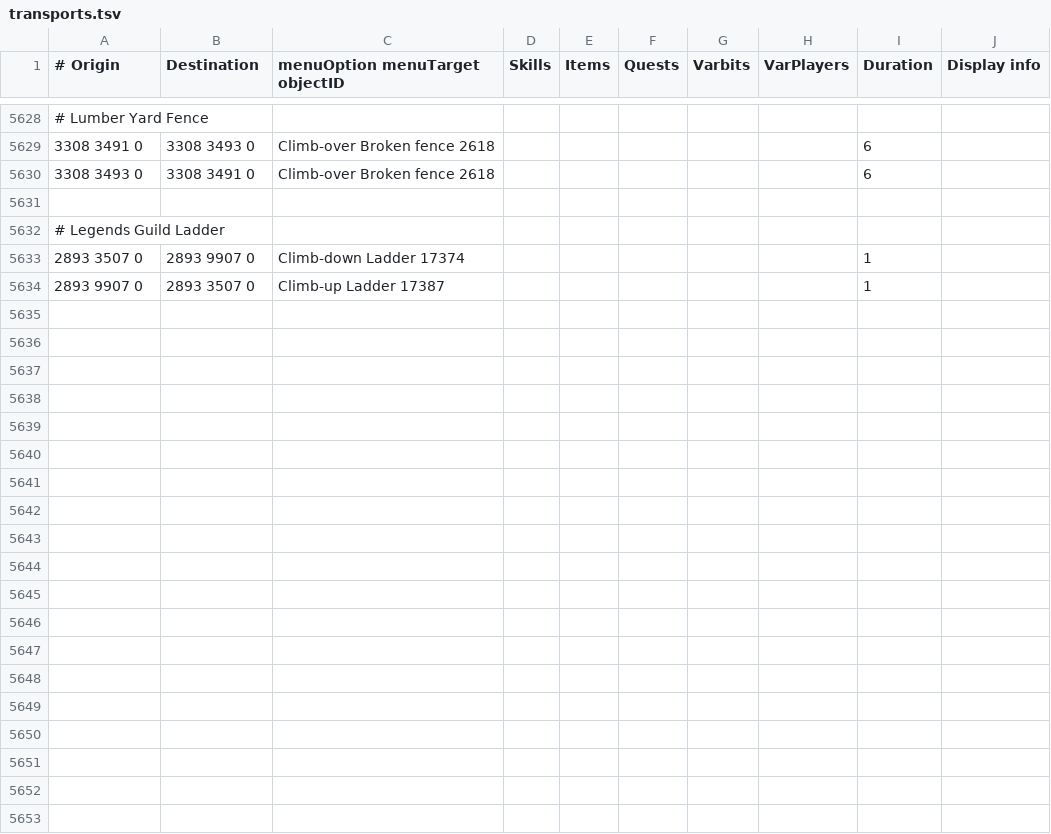
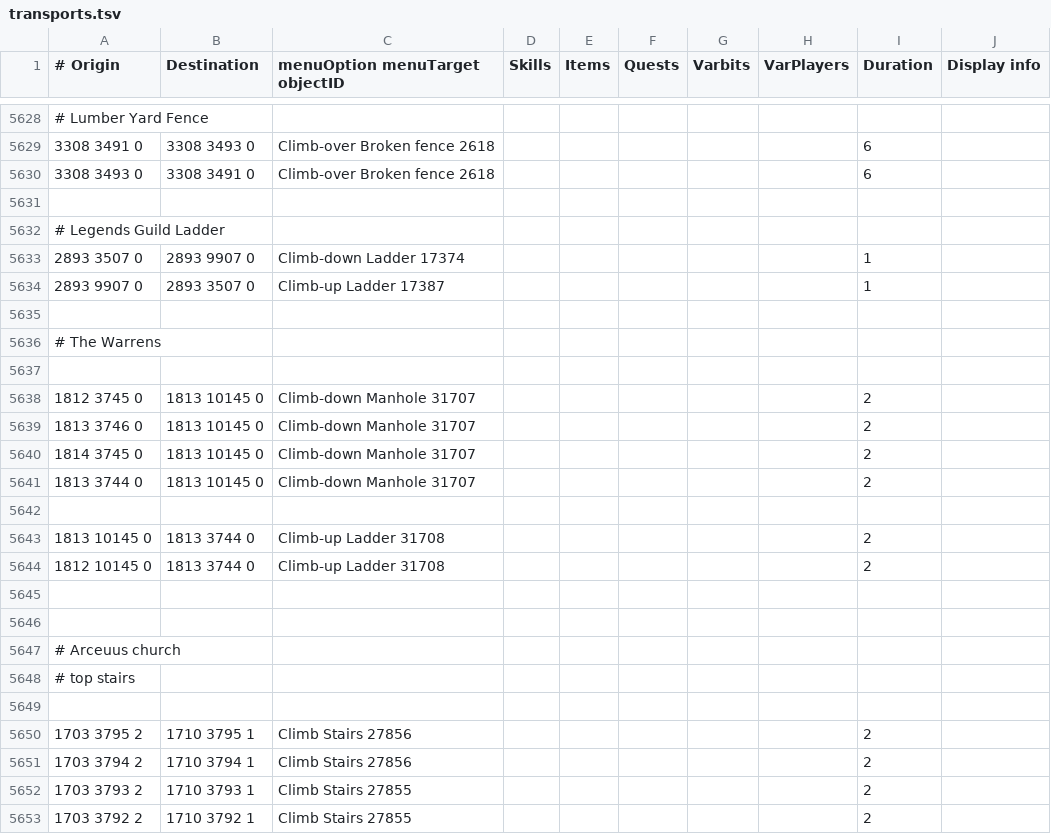
Before and after one commit to Avexiis/os-map-viewer, a TSV file: src/main/resources/com/xeon/application/data/transports/transports.tsv, drawn as a sheet; only a part is shown, gaps mark what is left out; the diff covers the shown part only.

Commit message:
Update cache loaders, 2D map, and path data

```diff
--- a/src/main/resources/com/xeon/application/data/transports/transports.tsv
+++ b/src/main/resources/com/xeon/application/data/transports/transports.tsv
@@ -5634 +5634,20 @@
 2893 9907 0	2893 3507 0	Climb-up Ladder 17387						1	
+									
+# The Warrens									
+									
+1812 3745 0	1813 10145 0	Climb-down Manhole 31707						2	
+1813 3746 0	1813 10145 0	Climb-down Manhole 31707						2	
+1814 3745 0	1813 10145 0	Climb-down Manhole 31707						2	
+1813 3744 0	1813 10145 0	Climb-down Manhole 31707						2	
+									
+1813 10145 0	1813 3744 0	Climb-up Ladder 31708						2	
+1812 10145 0	1813 3744 0	Climb-up Ladder 31708						2	
+									
+									
+# Arceuus church									
+# top stairs									
+									
+1703 3795 2	1710 3795 1	Climb Stairs 27856						2	
+1703 3794 2	1710 3794 1	Climb Stairs 27856						2	
+1703 3793 2	1710 3793 1	Climb Stairs 27855						2	
+1703 3792 2	1710 3792 1	Climb Stairs 27855						2	
```
Also changed, not shown: 60 added rows and 1 edited cell elsewhere in this file, src/main/resources/com/xeon/application/data/transports/agility_shortcuts.tsv, src/main/resources/com/xeon/application/data/transports/boats.tsv, 8 other files.
